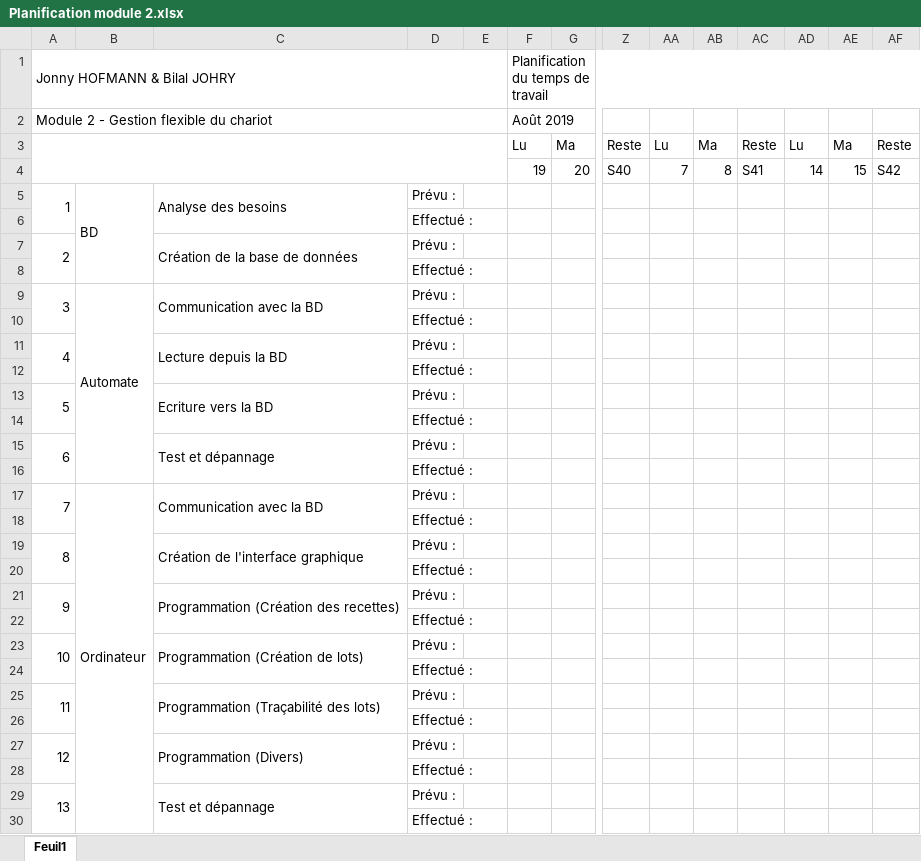
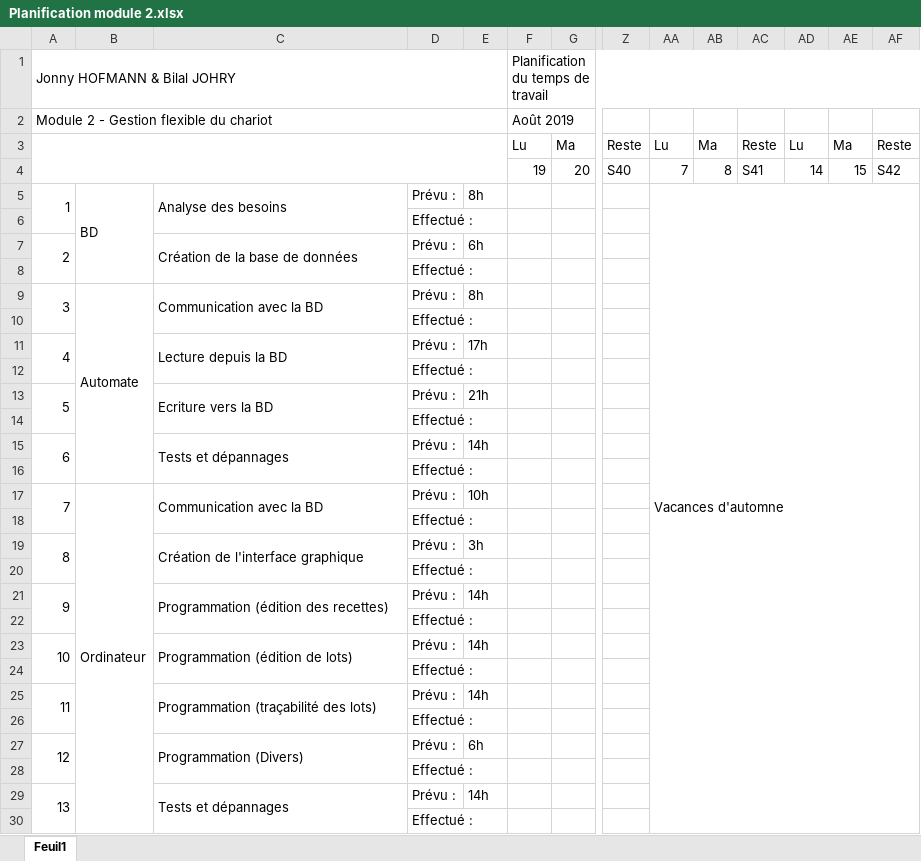
Before and after one commit to ILikeBananas/app_module_2, an Excel workbook: Documents/Planification module 2.xlsx, sheet Feuil1, drawn as a sheet; only a part is shown, gaps mark what is left out; values as stored, in another font and other column widths than the file's, no cell formats; charts and pictures not drawn; the diff covers the shown part only; the diff names each change by its address in the sheet, - before the commit and + after, or states it on an @@ line.

Commit message:
Modification de la planification GANTT

```diff
--- a/Documents/Planification module 2.xlsx (sheet Feuil1)
+++ b/Documents/Planification module 2.xlsx (sheet Feuil1)
-E5: (empty)
+E5: 8h
-AA5: (empty)
+AA5: Vacances d'automne
+AA5:AF40 merged
-E7: (empty)
+E7: 6h
-E9: (empty)
+E9: 8h
-E11: (empty)
+E11: 17h
-E13: (empty)
+E13: 21h
-C15: Test et dépannage
+C15: Tests et dépannages
-E15: (empty)
+E15: 14h
-E17: (empty)
+E17: 10h
-E19: (empty)
+E19: 3h
-C21: Programmation (Création des recettes)
+C21: Programmation (édition des recettes)
-E21: (empty)
+E21: 14h
-C23: Programmation (Création de lots)
+C23: Programmation (édition de lots)
-E23: (empty)
+E23: 14h
-C25: Programmation (Traçabilité des lots)
+C25: Programmation (traçabilité des lots)
-E25: (empty)
+E25: 14h
-E27: (empty)
+E27: 6h
-C29: Test et dépannage
+C29: Tests et dépannages
-E29: (empty)
+E29: 14h
```
Also changed, not shown: 3 removed rows, 8 edited cells and merged cells elsewhere in this sheet, cell formats.
